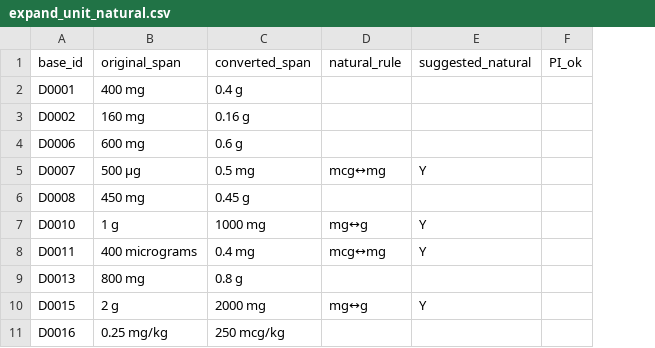
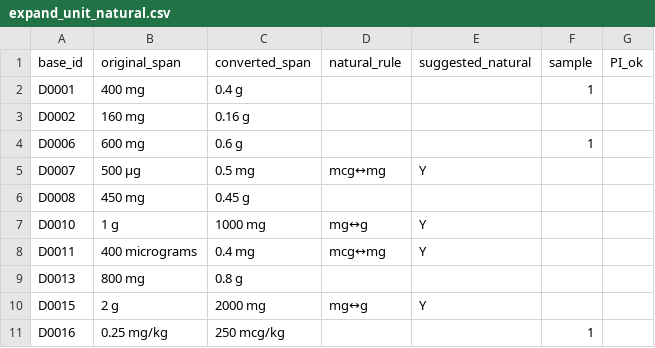
Before and after one commit to TranDucVinh-20225538/medverif-audit, a CSV file: qc/expand_unit_natural.csv, drawn as a sheet; only a part is shown; the diff names each change by its address in the sheet, - before the commit and + after, or states it on an @@ line.

Commit message:
Expand POL policy drops and T8 general-quantity audit.
Invalidate clause-final not_insert POL flips before review; rebuild QC CSVs (68 compliant POL flip bases). Add dev+test quantity audit, 200 INV/E1-unit AggreFact samples, and general quantity tooling.

```diff
--- a/qc/expand_unit_natural.csv
+++ b/qc/expand_unit_natural.csv
+column F (sample), rows 2-11: 1 |  | 1 |  |  |  |  |  |  | 1
```
Also changed, not shown: 25 other files.
